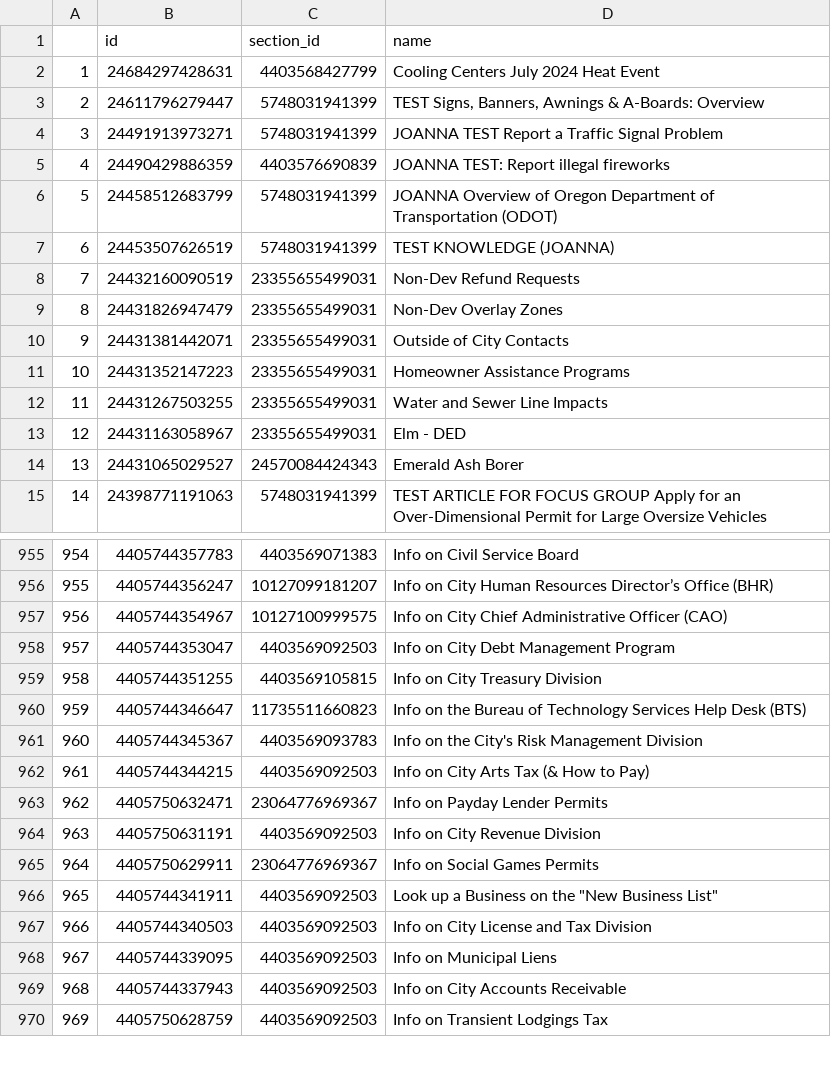
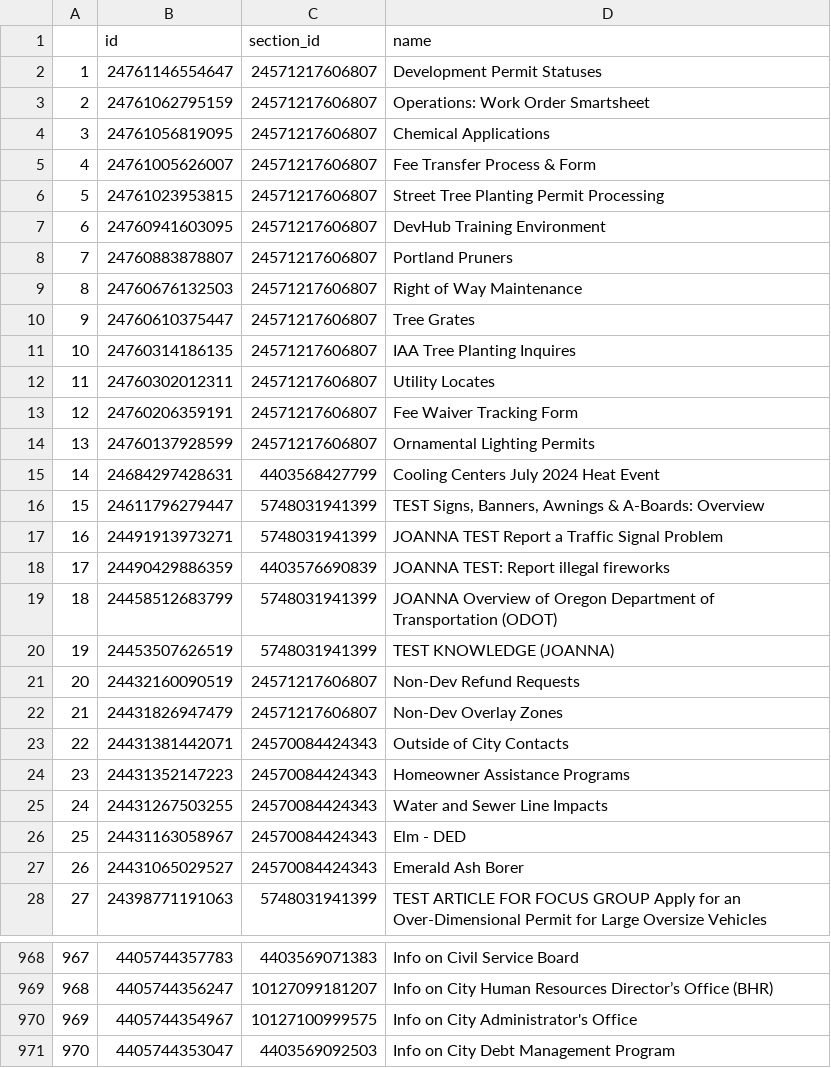
Before and after one commit to eGovPDX/zendesk-data-analysis, a CSV file: data/articles.csv, drawn as a sheet; only a part is shown, gaps mark what is left out; the shorter side is filled out with more unchanged rows; addresses are those after the commit; the diff names each change by its address in the sheet, - before the commit and + after, or states it on an @@ line.

```diff
--- a/data/articles.csv
+++ b/data/articles.csv
+row 2: 1 | 24761146554647 | 24571217606807 | Development Permit Statuses
+row 3: 2 | 24761062795159 | 24571217606807 | Operations: Work Order Smartsheet
+row 4: 3 | 24761056819095 | 24571217606807 | Chemical Applications
+row 5: 4 | 24761005626007 | 24571217606807 | Fee Transfer Process & Form
+row 6: 5 | 24761023953815 | 24571217606807 | Street Tree Planting Permit Processing
+row 7: 6 | 24760941603095 | 24571217606807 | DevHub Training Environment
+row 8: 7 | 24760883878807 | 24571217606807 | Portland Pruners
+row 9: 8 | 24760676132503 | 24571217606807 | Right of Way Maintenance
+row 10: 9 | 24760610375447 | 24571217606807 | Tree Grates
+row 11: 10 | 24760314186135 | 24571217606807 | IAA Tree Planting Inquires
+row 12: 11 | 24760302012311 | 24571217606807 | Utility Locates
+row 13: 12 | 24760206359191 | 24571217606807 | Fee Waiver Tracking Form
+row 14: 13 | 24760137928599 | 24571217606807 | Ornamental Lighting Permits
@@ column A renumbered from row 15 down @@
-C21:C22 (section_id): 23355655499031
+C21:C22 (section_id): 24571217606807
-C23:C26 (section_id): 23355655499031
+C23:C26 (section_id): 24570084424343
-D970 (name): Info on City Chief Administrative Officer (CAO)
+D970 (name): Info on City Administrator's Office
```
